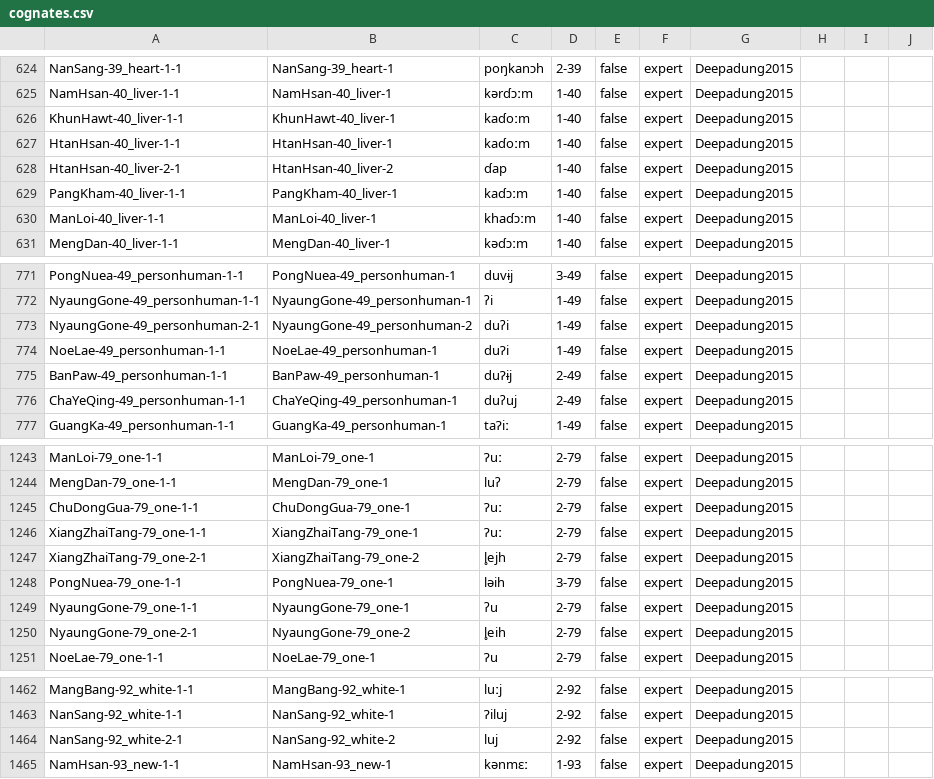
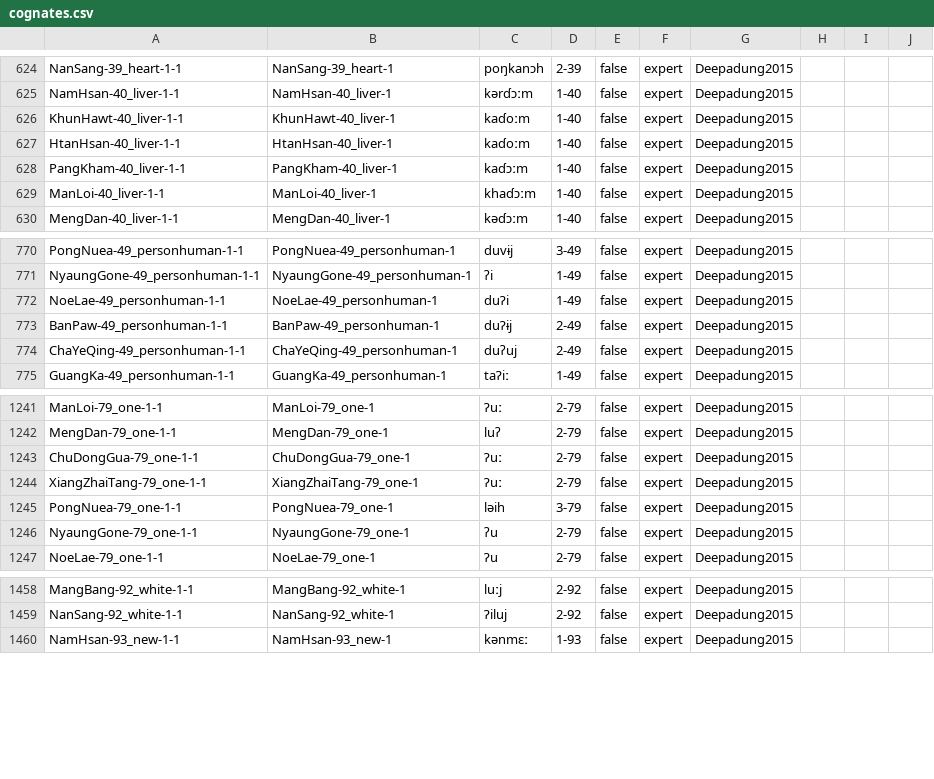
Before and after one commit to lexibank/deepadungpalaung, a CSV file: cldf/cognates.csv, drawn as a sheet; only a part is shown, gaps mark what is left out; the diff names each change by its address in the sheet, - before the commit and + after, or states it on an @@ line.

Commit message:
ran cldf

```diff
--- a/cldf/cognates.csv
+++ b/cldf/cognates.csv
-row 628: HtanHsan-40_liver-2-1 | HtanHsan-40_liver-2 | ɗap | 1-40 | false | expert | Deepadung2015
-row 773: NyaungGone-49_personhuman-2-1 | NyaungGone-49_personhuman-2 | duʔi | 1-49 | false | expert | Deepadung2015
-row 1247: XiangZhaiTang-79_one-2-1 | XiangZhaiTang-79_one-2 | l̥ejh | 2-79 | false | expert | Deepadung2015
-row 1250: NyaungGone-79_one-2-1 | NyaungGone-79_one-2 | l̥eih | 2-79 | false | expert | Deepadung2015
-row 1464: NanSang-92_white-2-1 | NanSang-92_white-2 | luj | 2-92 | false | expert | Deepadung2015
```
Also changed, not shown: 8 other files.
